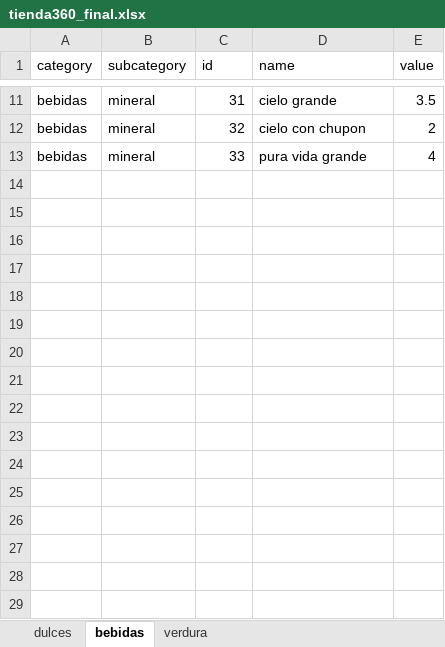
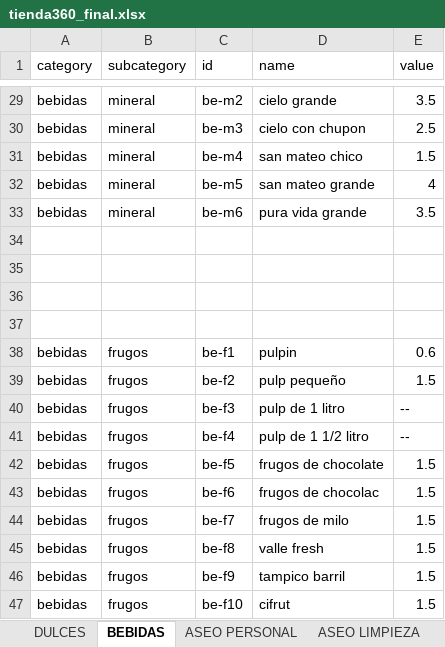
Before and after one commit to GianMatty/Calin_Repositorio_Mocks, an Excel workbook: src/data/tienda360_final.xlsx, sheet BEBIDAS, drawn as a sheet; only a part is shown, gaps mark what is left out; values as stored, in another font and other column widths than the file's, no borders; addresses are those after the commit; the diff covers the shown part only; the diff names each change by its address in the sheet, - before the commit and + after, or states it on an @@ line.

```diff
--- a/src/data/tienda360_final.xlsx (sheet BEBIDAS)
+++ b/src/data/tienda360_final.xlsx (sheet BEBIDAS)
-sheet tab: dulces
+sheet tab: DULCES
-sheet tab: bebidas
+sheet tab: BEBIDAS
-sheet tab: verdura
+sheet tab: ASEO PERSONAL
+sheet tab: ASEO LIMPIEZA
-C29 (id): 31
+C29 (id): be-m2
-C30 (id): 32
+C30 (id): be-m3
-E30 (value): 2
+E30 (value): 2.5
+row 31: bebidas | mineral | be-m4 | san mateo chico | 1.5
-C32 (id): 33
+C32 (id): be-m5
-D32 (name): pura vida grande
+D32 (name): san mateo grande
+row 33: bebidas | mineral | be-m6 | pura vida grande | 3.5
+row 34: (empty)
+row 35: (empty)
+row 36: (empty)
+row 37: (empty)
+row 38: bebidas | frugos | be-f1 | pulpin | 0.6
+row 39: bebidas | frugos | be-f2 | pulp pequeño | 1.5
+row 40: bebidas | frugos | be-f3 | pulp de 1 litro | --
+row 41: bebidas | frugos | be-f4 | pulp de 1 1/2 litro | --
+row 42: bebidas | frugos | be-f5 | frugos de chocolate | 1.5
+row 43: bebidas | frugos | be-f6 | frugos de chocolac | 1.5
+row 44: bebidas | frugos | be-f7 | frugos de milo | 1.5
+row 45: bebidas | frugos | be-f8 | valle fresh | 1.5
+row 46: bebidas | frugos | be-f9 | tampico barril | 1.5
+row 47: bebidas | frugos | be-f10 | cifrut | 1.5
```
Also changed, not shown: 31 added rows and 11 edited cells elsewhere in this sheet, sheet DULCES, sheet ASEO PERSONAL, other sheet tabs, 4 other files.
